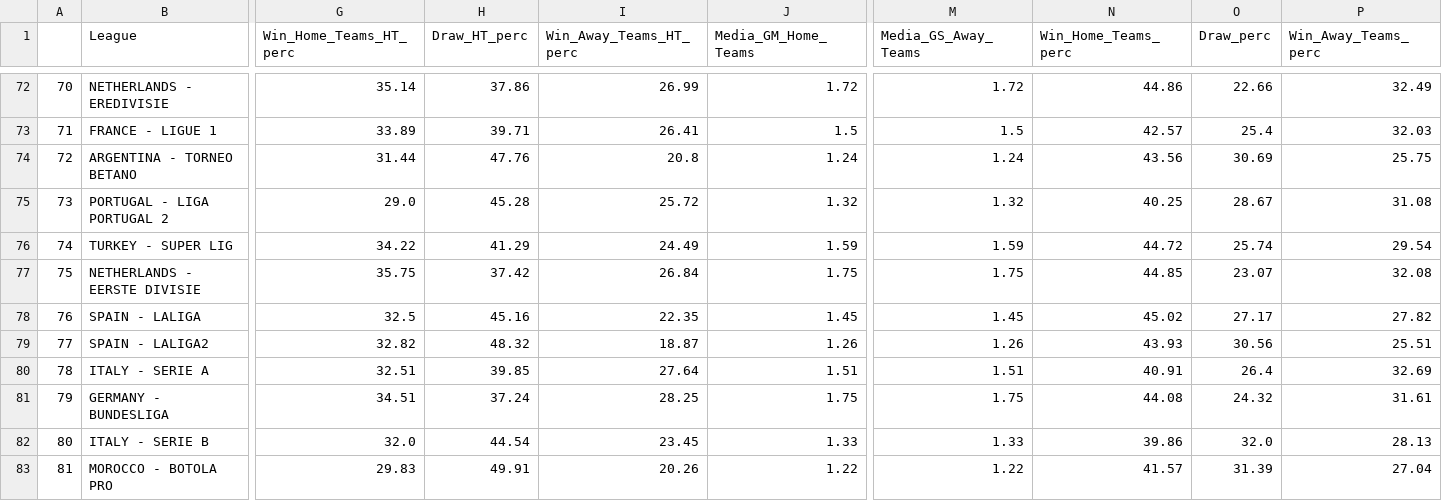
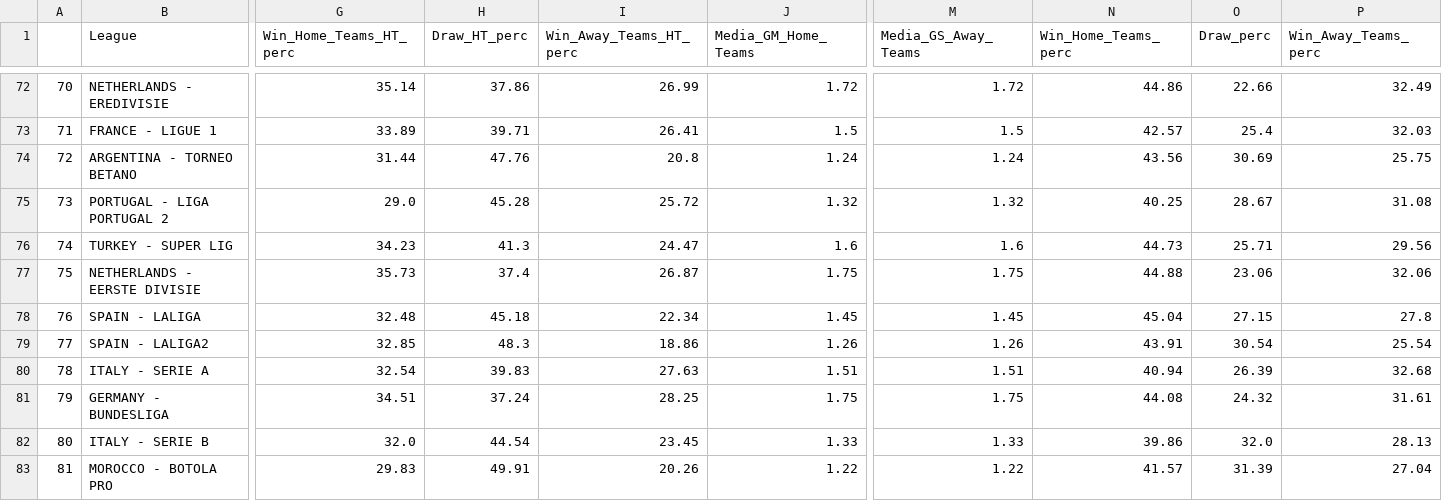
Before and after one commit to RedLegacy227/dados_ligas, a CSV file: df_ligas.csv, drawn as a sheet; only a part is shown, gaps mark what is left out; the diff covers the shown part only; the diff names each change by its address in the sheet, - before the commit and + after, or states it on an @@ line.

Commit message:
Update df_ligas.csv

```diff
--- a/df_ligas.csv
+++ b/df_ligas.csv
-G76 (Win_Home_Teams_HT_perc): 34.22
+G76 (Win_Home_Teams_HT_perc): 34.23
-H76 (Draw_HT_perc): 41.29
+H76 (Draw_HT_perc): 41.3
-I76 (Win_Away_Teams_HT_perc): 24.49
+I76 (Win_Away_Teams_HT_perc): 24.47
-J76 (Media_GM_Home_Teams): 1.59
+J76 (Media_GM_Home_Teams): 1.6
-M76 (Media_GS_Away_Teams): 1.59
+M76 (Media_GS_Away_Teams): 1.6
-N76 (Win_Home_Teams_perc): 44.72
+N76 (Win_Home_Teams_perc): 44.73
-O76 (Draw_perc): 25.74
+O76 (Draw_perc): 25.71
-P76 (Win_Away_Teams_perc): 29.54
+P76 (Win_Away_Teams_perc): 29.56
-G77 (Win_Home_Teams_HT_perc): 35.75
+G77 (Win_Home_Teams_HT_perc): 35.73
-H77 (Draw_HT_perc): 37.42
+H77 (Draw_HT_perc): 37.4
-I77 (Win_Away_Teams_HT_perc): 26.84
+I77 (Win_Away_Teams_HT_perc): 26.87
-N77 (Win_Home_Teams_perc): 44.85
+N77 (Win_Home_Teams_perc): 44.88
-O77 (Draw_perc): 23.07
+O77 (Draw_perc): 23.06
-P77 (Win_Away_Teams_perc): 32.08
+P77 (Win_Away_Teams_perc): 32.06
-G78 (Win_Home_Teams_HT_perc): 32.5
+G78 (Win_Home_Teams_HT_perc): 32.48
-H78 (Draw_HT_perc): 45.16
+H78 (Draw_HT_perc): 45.18
-I78 (Win_Away_Teams_HT_perc): 22.35
+I78 (Win_Away_Teams_HT_perc): 22.34
-N78 (Win_Home_Teams_perc): 45.02
+N78 (Win_Home_Teams_perc): 45.04
-O78 (Draw_perc): 27.17
+O78 (Draw_perc): 27.15
-P78 (Win_Away_Teams_perc): 27.82
+P78 (Win_Away_Teams_perc): 27.8
-G79 (Win_Home_Teams_HT_perc): 32.82
+G79 (Win_Home_Teams_HT_perc): 32.85
-H79 (Draw_HT_perc): 48.32
+H79 (Draw_HT_perc): 48.3
-I79 (Win_Away_Teams_HT_perc): 18.87
+I79 (Win_Away_Teams_HT_perc): 18.86
-N79 (Win_Home_Teams_perc): 43.93
+N79 (Win_Home_Teams_perc): 43.91
-O79 (Draw_perc): 30.56
+O79 (Draw_perc): 30.54
-P79 (Win_Away_Teams_perc): 25.51
+P79 (Win_Away_Teams_perc): 25.54
-G80 (Win_Home_Teams_HT_perc): 32.51
+G80 (Win_Home_Teams_HT_perc): 32.54
-H80 (Draw_HT_perc): 39.85
+H80 (Draw_HT_perc): 39.83
-I80 (Win_Away_Teams_HT_perc): 27.64
+I80 (Win_Away_Teams_HT_perc): 27.63
-N80 (Win_Home_Teams_perc): 40.91
+N80 (Win_Home_Teams_perc): 40.94
-O80 (Draw_perc): 26.4
+O80 (Draw_perc): 26.39
-P80 (Win_Away_Teams_perc): 32.69
+P80 (Win_Away_Teams_perc): 32.68
```
Also changed, not shown: 47 edited cells elsewhere in this file.
